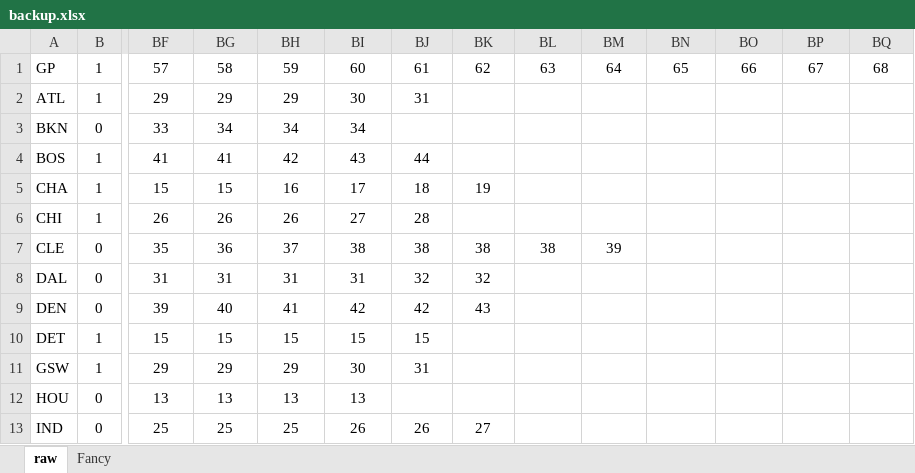
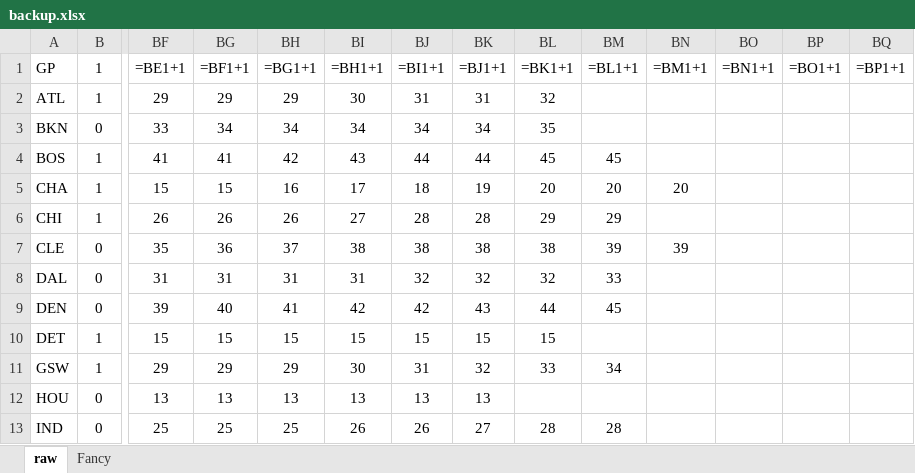
Before and after one commit to jacobkloepper/nba-stat, an Excel workbook: out/backup.xlsx, sheet raw, drawn as a sheet; only a part is shown, gaps mark what is left out; values as stored, in another font and other column widths than the file's, no borders; formulas without a stored value are shown as written; removed rows and columns are numbered as before the commit, all else as after; rows hold the shown columns only; the diff covers the shown part only; the diff names each change by its address in the sheet, - before the commit and + after, or states it on an @@ line.

```diff
--- a/out/backup.xlsx (sheet raw)
+++ b/out/backup.xlsx (sheet raw)
-row 1: GP | 1 | 57 | 58 | 59 | 60 | 61 | 62 | 63 | 64 | 65 | 66 | 67 | 68
+row 1: GP | 1 | =BE1+1 | =BF1+1 | =BG1+1 | =BH1+1 | =BI1+1 | =BJ1+1 | =BK1+1 | =BL1+1 | =BM1+1 | =BN1+1 | =BO1+1 | =BP1+1
-BK2: (empty)
+BK2: 31
-BL2: (empty)
+BL2: 32
-BJ3: (empty)
+BJ3: 34
-BK3: (empty)
+BK3: 34
-BL3: (empty)
+BL3: 35
-BK4: (empty)
+BK4: 44
-BL4: (empty)
+BL4: 45
-BM4: (empty)
+BM4: 45
-BL5: (empty)
+BL5: 20
-BM5: (empty)
+BM5: 20
-BN5: (empty)
+BN5: 20
-BK6: (empty)
+BK6: 28
-BL6: (empty)
+BL6: 29
-BM6: (empty)
+BM6: 29
-BN7: (empty)
+BN7: 39
-BL8: (empty)
+BL8: 32
-BM8: (empty)
+BM8: 33
-BL9: (empty)
+BL9: 44
-BM9: (empty)
+BM9: 45
-BK10: (empty)
+BK10: 15
-BL10: (empty)
+BL10: 15
-BK11: (empty)
+BK11: 32
-BL11: (empty)
+BL11: 33
-BM11: (empty)
+BM11: 34
-BJ12: (empty)
+BJ12: 13
-BK12: (empty)
+BK12: 13
-BL13: (empty)
+BL13: 28
-BM13: (empty)
+BM13: 28
```
Also changed, not shown: 46 edited cells elsewhere in this sheet, sheet Fancy, charts or pictures, out/2023_NBA_Standing_Chart.xlsx, 2 other files.
